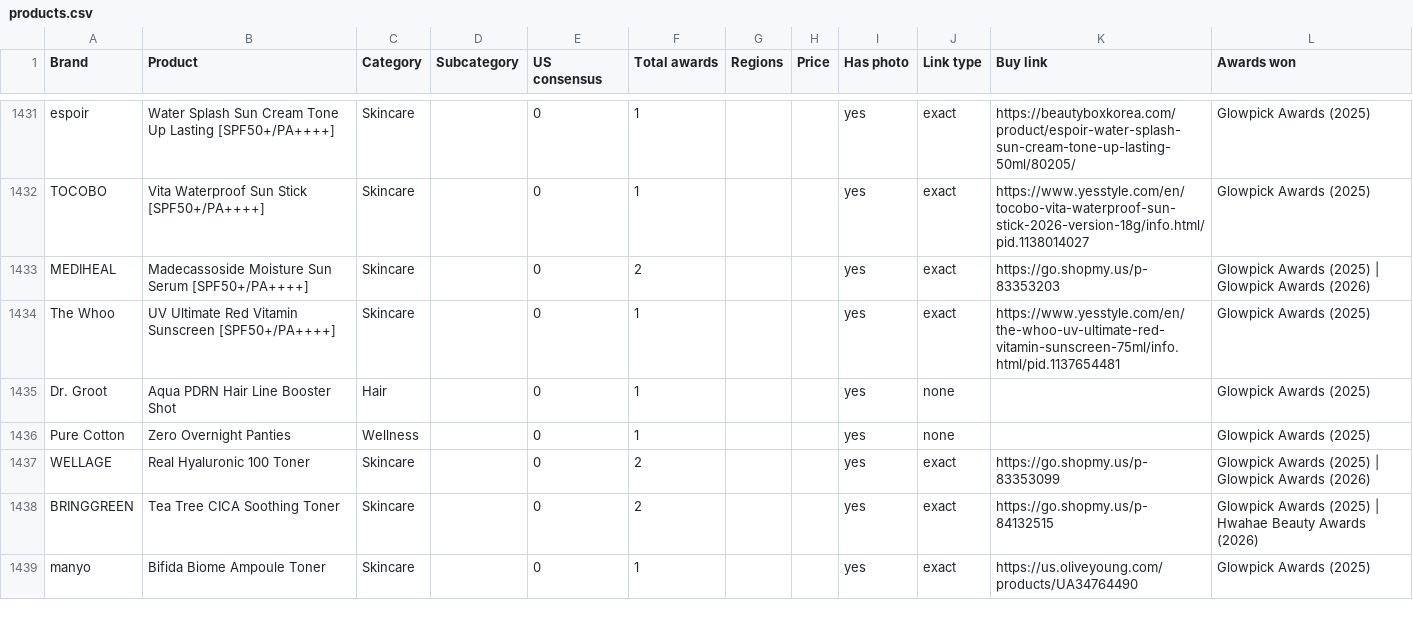
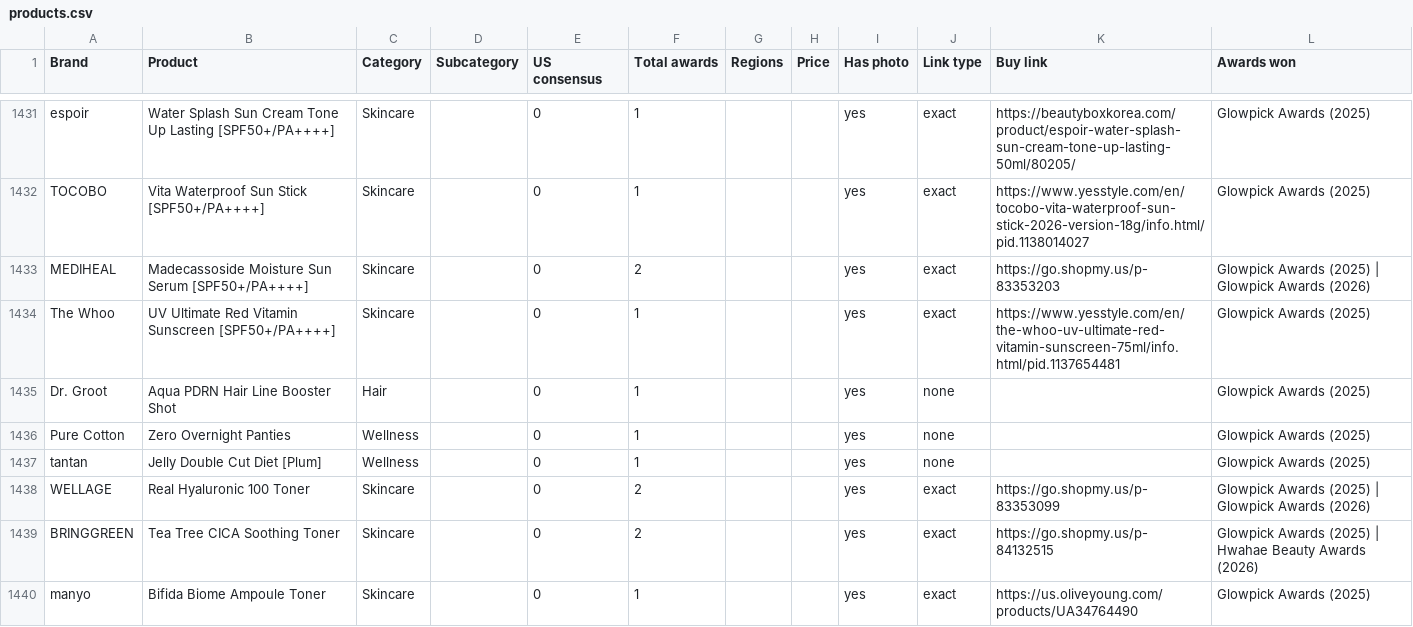
Before and after one commit to vettbty/vettbeauty-scaffold, a CSV file: products.csv, drawn as a sheet; only a part is shown, gaps mark what is left out; the diff covers the shown part only.

```diff
--- a/products.csv
+++ b/products.csv
@@ -1436,2 +1436,3 @@ Dr. Groot,Aqua PDRN Hair Line Booster Shot,Hair,,0,1,,,yes,none,,Glowpick Awards
 Pure Cotton,Zero Overnight Panties,Wellness,,0,1,,,yes,none,,Glowpick Awards (2025)
+tantan,Jelly Double Cut Diet [Plum],Wellness,,0,1,,,yes,none,,Glowpick Awards (2025)
 WELLAGE,Real Hyaluronic 100 Toner,Skincare,,0,2,,,yes,exact,https://go.shopmy.us/p-83353099,Glowpick Awards (2025)  |  Glowpick Awards (2026)
```
Also changed, not shown: 1 added row and 10 edited cells elsewhere in this file, 1 other file.
